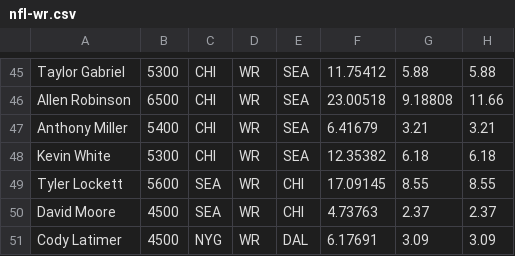
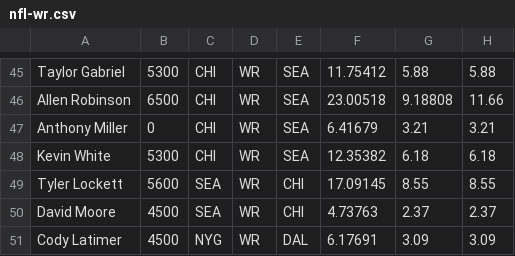
Before and after one commit to mcappleman/rotogrinders-projections, a CSV file: static/csv/FanDuel/nfl-wr.csv, drawn as a sheet; only a part is shown, gaps mark what is left out.

```diff
--- a/static/csv/FanDuel/nfl-wr.csv
+++ b/static/csv/FanDuel/nfl-wr.csv
@@ -46,3 +46,3 @@
 "Allen Robinson",6500,CHI,WR,SEA,23.00518,9.18808,11.66
-"Anthony Miller",5400,CHI,WR,SEA,6.41679,3.21,3.21
+"Anthony Miller",0,CHI,WR,SEA,6.41679,3.21,3.21
 "Kevin White",5300,CHI,WR,SEA,12.35382,6.18,6.18
```
Also changed, not shown: static/csv/DraftKings/nfl-defense.csv, static/csv/DraftKings/nfl-rb.csv, 24 other files.
